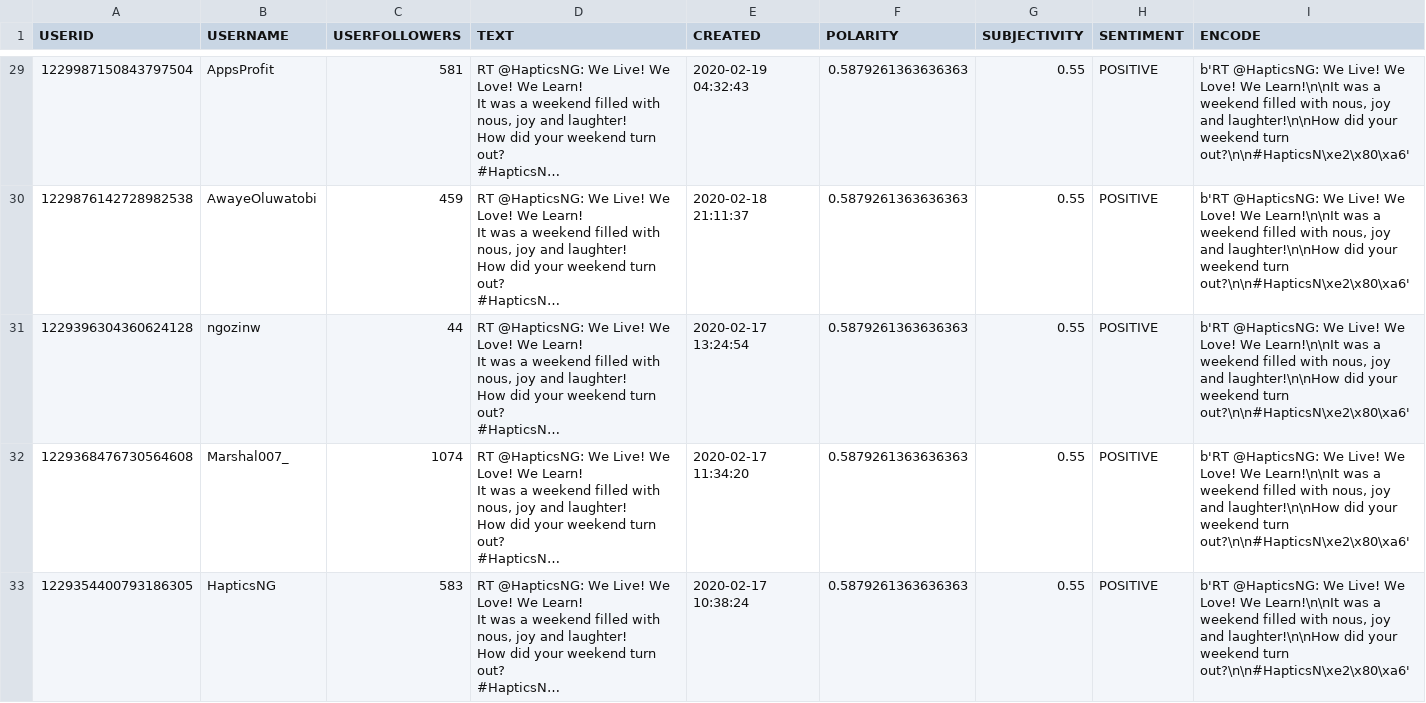
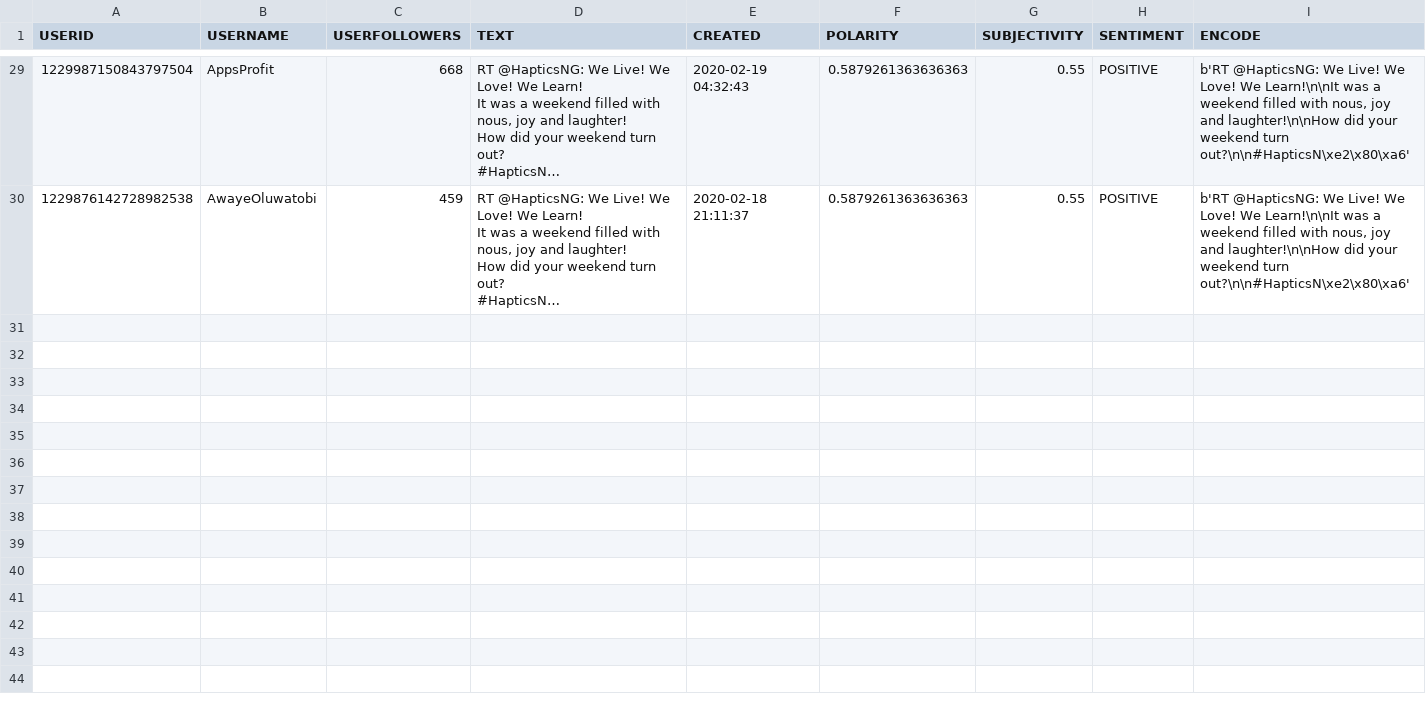
Before and after one commit to Foluwa/sentiment-analyzer, a CSV file: HapticsNG.csv, drawn as a sheet; only a part is shown, gaps mark what is left out; ↵ is a line break in a cell; the diff covers the shown part only; the diff names each change by its address in the sheet, - before the commit and + after, or states it on an @@ line.

```diff
--- a/HapticsNG.csv
+++ b/HapticsNG.csv
-C29 (USERFOLLOWERS): 581
+C29 (USERFOLLOWERS): 668
-row 31: 1229396304360624128 | ngozinw | 44 | RT @HapticsNG: We Live! We Love! We Learn! ↵ It was a weekend filled with nous, joy and laughter! ↵ How did your weekend turn out? ↵ #HapticsN… | 2020-02-17 13:24:54 | 0.5879261363636363 | 0.55 | POSITIVE | b'RT @HapticsNG: We Live! We Love! We Learn!\n\nIt was a weekend filled with nous, joy and laughter!\n\nHow did your weekend turn out?\n\n#HapticsN\xe2\x80\xa6'
-row 32: 1229368476730564608 | Marshal007_ | 1074 | RT @HapticsNG: We Live! We Love! We Learn! ↵ It was a weekend filled with nous, joy and laughter! ↵ How did your weekend turn out? ↵ #HapticsN… | 2020-02-17 11:34:20 | 0.5879261363636363 | 0.55 | POSITIVE | b'RT @HapticsNG: We Live! We Love! We Learn!\n\nIt was a weekend filled with nous, joy and laughter!\n\nHow did your weekend turn out?\n\n#HapticsN\xe2\x80\xa6'
-row 33: 1229354400793186305 | HapticsNG | 583 | RT @HapticsNG: We Live! We Love! We Learn! ↵ It was a weekend filled with nous, joy and laughter! ↵ How did your weekend turn out? ↵ #HapticsN… | 2020-02-17 10:38:24 | 0.5879261363636363 | 0.55 | POSITIVE | b'RT @HapticsNG: We Live! We Love! We Learn!\n\nIt was a weekend filled with nous, joy and laughter!\n\nHow did your weekend turn out?\n\n#HapticsN\xe2\x80\xa6'
```
Also changed, not shown: 4 removed rows and 26 edited cells elsewhere in this file, 10 other files.
